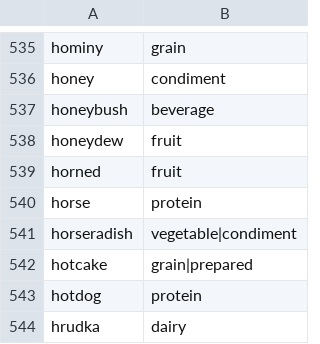
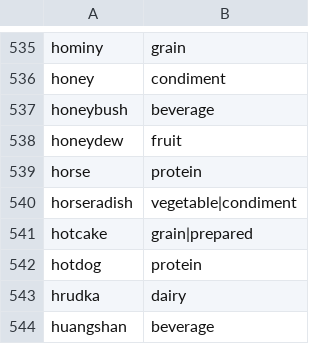
Before and after one commit to tlgeorgemailcom/daily-plate, a CSV file: src/lib/data/scrambled-words-combined.csv, drawn as a sheet; only a part is shown, gaps mark what is left out; the shorter side is filled out with more unchanged rows.

```diff
--- a/src/lib/data/scrambled-words-combined.csv
+++ b/src/lib/data/scrambled-words-combined.csv
@@ -538,3 +538,2 @@ honeybush,beverage
 honeydew,fruit
-horned,fruit
 horse,protein
```
Also changed, not shown: src/lib/data/scrambled-words.csv, 14 other files.
